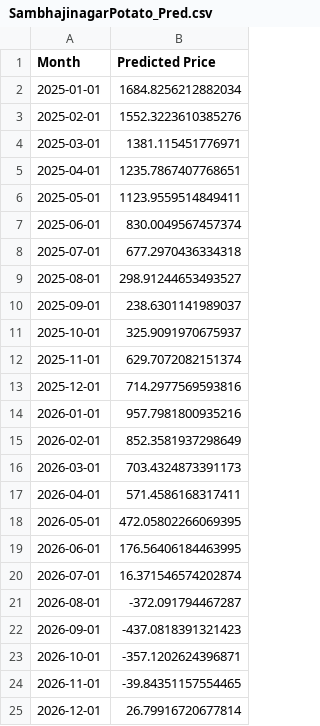
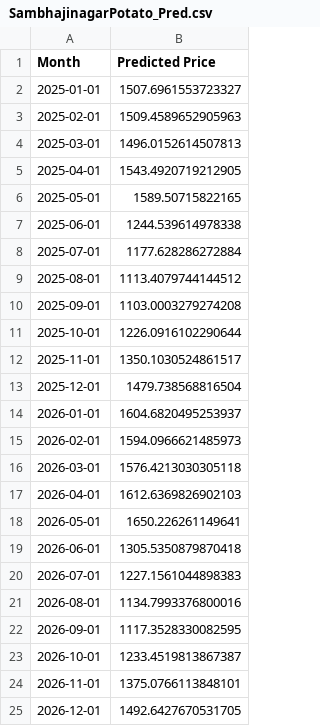
Before and after one commit to abhishekpaturkar/final, a CSV file: Backend/Models/Output/SambhajinagarPotato_Pred.csv, drawn as a sheet.

```diff
--- a/Backend/Models/Output/SambhajinagarPotato_Pred.csv
+++ b/Backend/Models/Output/SambhajinagarPotato_Pred.csv
@@ -1,25 +1,25 @@
 Month,Predicted Price
-2025-01-01,1684.8256212882034
-2025-02-01,1552.3223610385276
-2025-03-01,1381.115451776971
-2025-04-01,1235.7867407768651
-2025-05-01,1123.9559514849411
-2025-06-01,830.0049567457374
-2025-07-01,677.2970436334318
-2025-08-01,298.91244653493527
-2025-09-01,238.6301141989037
-2025-10-01,325.9091970675937
-2025-11-01,629.7072082151374
-2025-12-01,714.2977569593816
-2026-01-01,957.7981800935216
-2026-02-01,852.3581937298649
-2026-03-01,703.4324873391173
-2026-04-01,571.4586168317411
-2026-05-01,472.05802266069395
-2026-06-01,176.56406184463995
-2026-07-01,16.371546574202874
-2026-08-01,-372.091794467287
-2026-09-01,-437.0818391321423
-2026-10-01,-357.1202624396871
-2026-11-01,-39.84351157554465
-2026-12-01,26.79916720677814
+2025-01-01,1507.6961553723327
+2025-02-01,1509.4589652905963
+2025-03-01,1496.0152614507813
+2025-04-01,1543.4920719212905
+2025-05-01,1589.50715822165
+2025-06-01,1244.539614978338
+2025-07-01,1177.628286272884
+2025-08-01,1113.4079744144512
+2025-09-01,1103.0003279274208
+2025-10-01,1226.0916102290644
+2025-11-01,1350.1030524861517
+2025-12-01,1479.738568816504
+2026-01-01,1604.6820495253937
+2026-02-01,1594.0966621485973
+2026-03-01,1576.4213030305118
+2026-04-01,1612.6369826902103
+2026-05-01,1650.226261149641
+2026-06-01,1305.5350879870418
+2026-07-01,1227.1561044898383
+2026-08-01,1134.7993376800016
+2026-09-01,1117.3528330082595
+2026-10-01,1233.4519813867387
+2026-11-01,1375.0766113848101
+2026-12-01,1492.6427670531705
```
Also changed, not shown: 9 other files.
